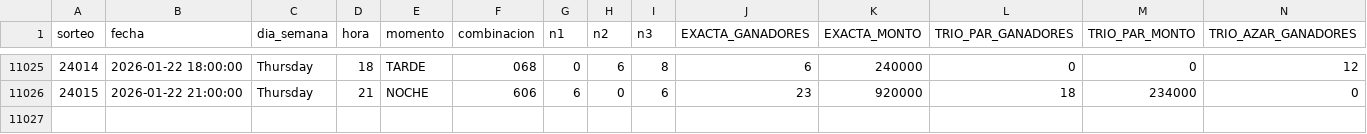
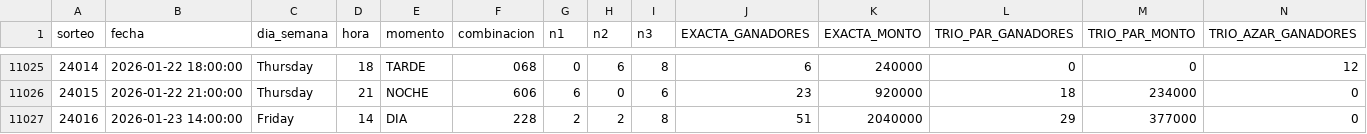
Before and after one commit to GaboAzorin/lotus-2026, a CSV file: data/LOTO3_MAESTRO.csv, drawn as a sheet; only a part is shown, gaps mark what is left out; rows hold the shown columns only; the diff names each change by its address in the sheet, - before the commit and + after, or states it on an @@ line.

```diff
--- a/data/LOTO3_MAESTRO.csv
+++ b/data/LOTO3_MAESTRO.csv
+row 11027: 24016 | 2026-01-23 14:00:00 | Friday | 14 | DIA | 228 | 2 | 2 | 8 | 51 | 2040000 | 29 | 377000 | 0
```
Also changed, not shown: data/LOTO4_MAESTRO.csv, data/LOTO_SIMULACIONES.csv, 11 other files.
